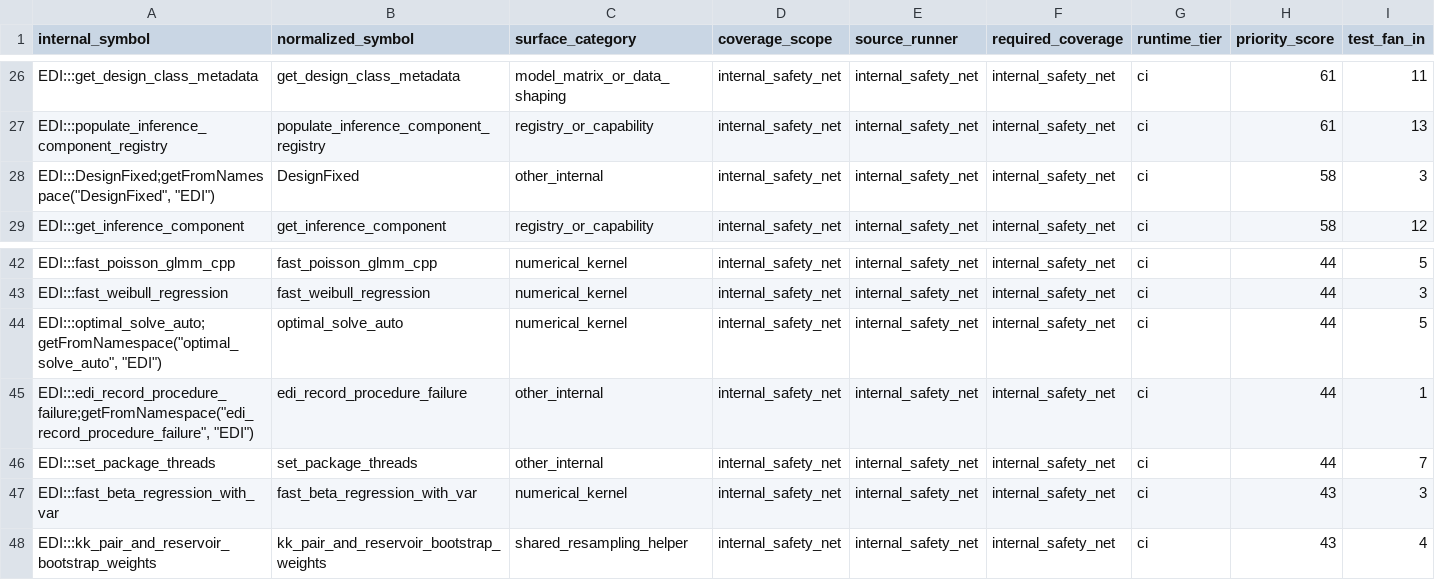
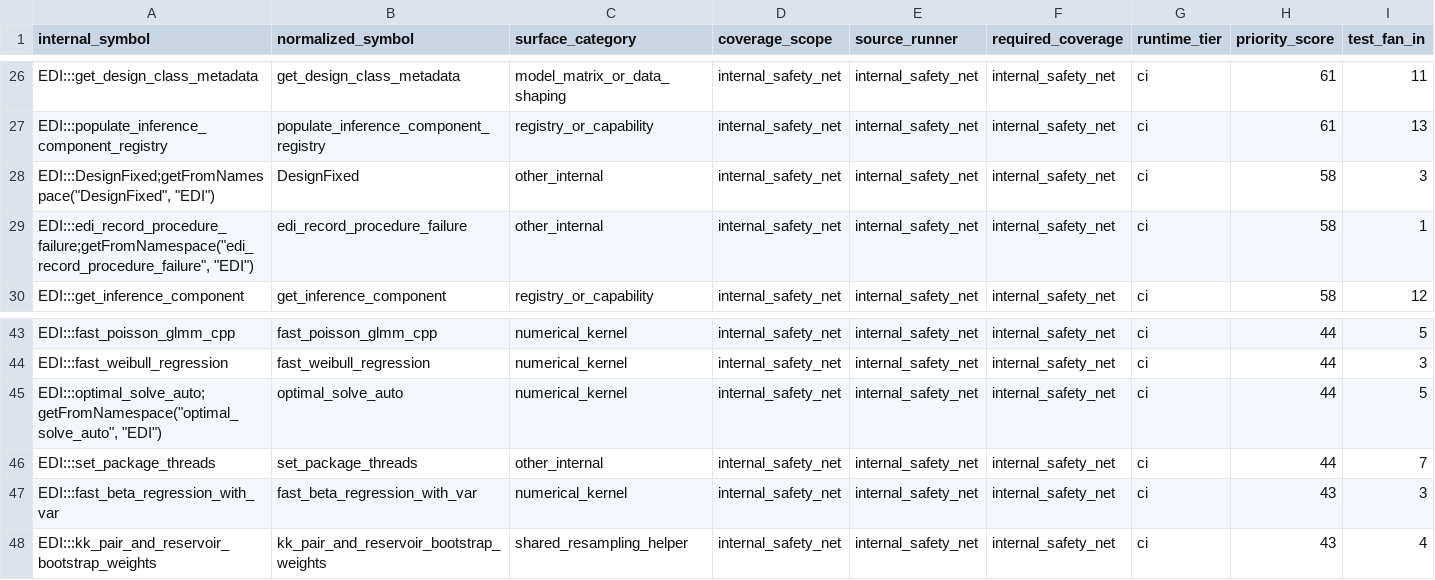
Before and after one commit to kapelner/EDI, a CSV file: R/package_tests/comprehensive_suite_internal_surfaces.csv, drawn as a sheet; only a part is shown, gaps mark what is left out; removed rows and columns are numbered as before the commit, all else as after; rows hold the shown columns only; the diff names each change by its address in the sheet, - before the commit and + after, or states it on an @@ line.

Commit message:
pre-push: auto-regenerate drifted package_tests CSVs

```diff
--- a/R/package_tests/comprehensive_suite_internal_surfaces.csv
+++ b/R/package_tests/comprehensive_suite_internal_surfaces.csv
+row 29: EDI:::edi_record_procedure_failure;getFromNamespace("edi_record_procedure_failure", "EDI") | edi_record_procedure_failure | other_internal | internal_safety_net | internal_safety_net | internal_safety_net | ci | 58 | 1
-row 45: EDI:::edi_record_procedure_failure;getFromNamespace("edi_record_procedure_failure", "EDI") | edi_record_procedure_failure | other_internal | internal_safety_net | internal_safety_net | internal_safety_net | ci | 44 | 1
```
Also changed, not shown: 2 other files.
